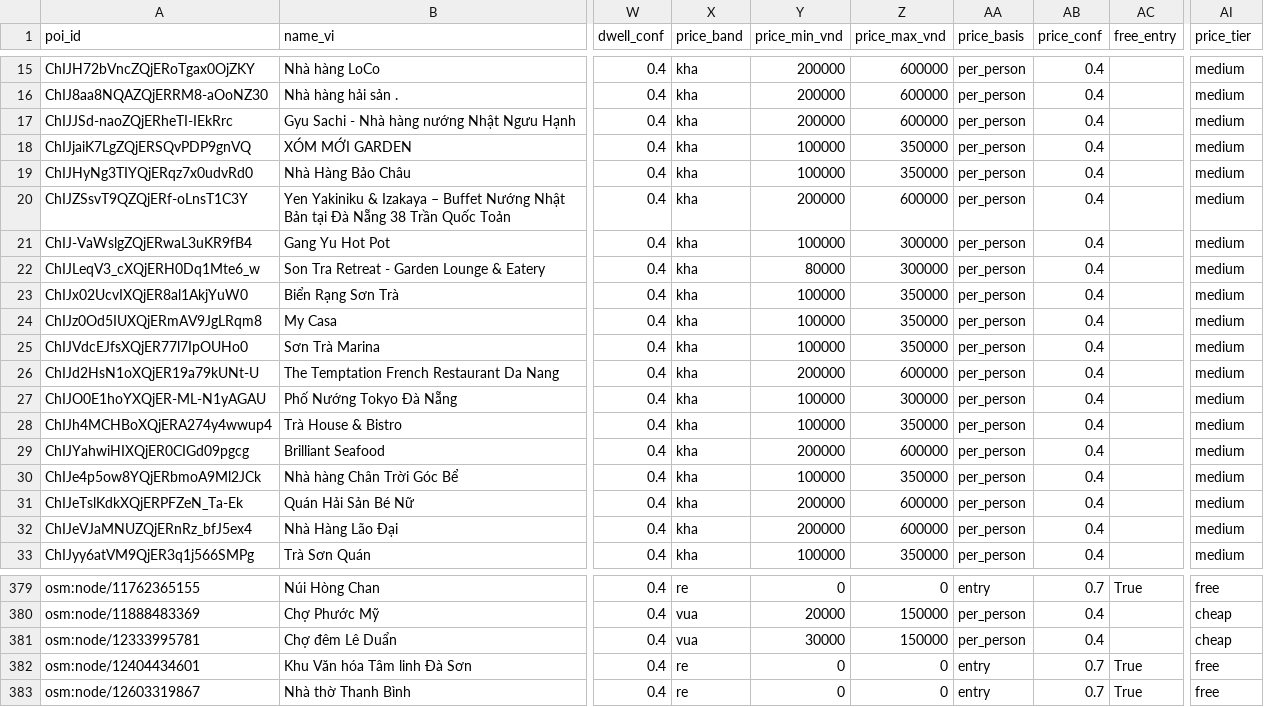
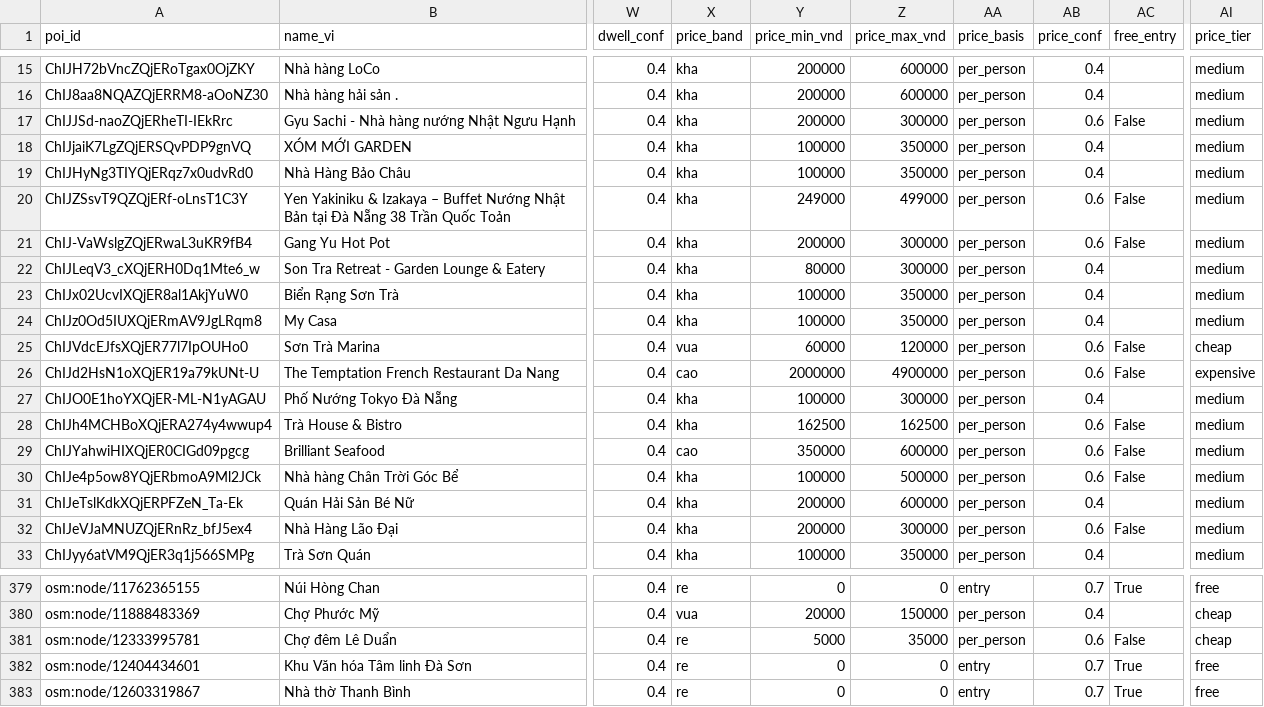
Before and after one commit to DangHung1110/Davel-Trace, a CSV file: BE/data/exports/danang-v2/poi_features.csv, drawn as a sheet; only a part is shown, gaps mark what is left out; the diff covers the shown part only; the diff names each change by its address in the sheet, - before the commit and + after, or states it on an @@ line.

```diff
--- a/BE/data/exports/danang-v2/poi_features.csv
+++ b/BE/data/exports/danang-v2/poi_features.csv
-Z17 (price_max_vnd): 600000
+Z17 (price_max_vnd): 300000
-AB17 (price_conf): 0.4
+AB17 (price_conf): 0.6
-AC17 (free_entry): (empty)
+AC17 (free_entry): False
-Y20 (price_min_vnd): 200000
+Y20 (price_min_vnd): 249000
-Z20 (price_max_vnd): 600000
+Z20 (price_max_vnd): 499000
-AB20:AB21 (price_conf): 0.4
+AB20:AB21 (price_conf): 0.6
-AC20:AC21 (free_entry): (empty)
+AC20:AC21 (free_entry): False
-Y21 (price_min_vnd): 100000
+Y21 (price_min_vnd): 200000
-X25 (price_band): kha
+X25 (price_band): vua
-Y25 (price_min_vnd): 100000
+Y25 (price_min_vnd): 60000
-Z25 (price_max_vnd): 350000
+Z25 (price_max_vnd): 120000
-AB25:AB26 (price_conf): 0.4
+AB25:AB26 (price_conf): 0.6
-AC25:AC26 (free_entry): (empty)
+AC25:AC26 (free_entry): False
-AI25 (price_tier): medium
+AI25 (price_tier): cheap
-X26 (price_band): kha
+X26 (price_band): cao
-Y26 (price_min_vnd): 200000
+Y26 (price_min_vnd): 2000000
-Z26 (price_max_vnd): 600000
+Z26 (price_max_vnd): 4900000
-AI26 (price_tier): medium
+AI26 (price_tier): expensive
-Y28 (price_min_vnd): 100000
+Y28 (price_min_vnd): 162500
-Z28 (price_max_vnd): 350000
+Z28 (price_max_vnd): 162500
-AB28:AB30 (price_conf): 0.4
+AB28:AB30 (price_conf): 0.6
-AC28:AC30 (free_entry): (empty)
+AC28:AC30 (free_entry): False
-X29 (price_band): kha
+X29 (price_band): cao
-Y29 (price_min_vnd): 200000
+Y29 (price_min_vnd): 350000
-Z30 (price_max_vnd): 350000
+Z30 (price_max_vnd): 500000
-Z32 (price_max_vnd): 600000
+Z32 (price_max_vnd): 300000
-AB32 (price_conf): 0.4
+AB32 (price_conf): 0.6
-AC32 (free_entry): (empty)
+AC32 (free_entry): False
-X381 (price_band): vua
+X381 (price_band): re
-Y381 (price_min_vnd): 30000
+Y381 (price_min_vnd): 5000
-Z381 (price_max_vnd): 150000
+Z381 (price_max_vnd): 35000
-AB381 (price_conf): 0.4
+AB381 (price_conf): 0.6
-AC381 (free_entry): (empty)
+AC381 (free_entry): False
```
Also changed, not shown: 80 edited cells elsewhere in this file, reports/p0/07_ticket_checklist.csv, reports/p0/11_verify_queue.csv, 16 other files.
